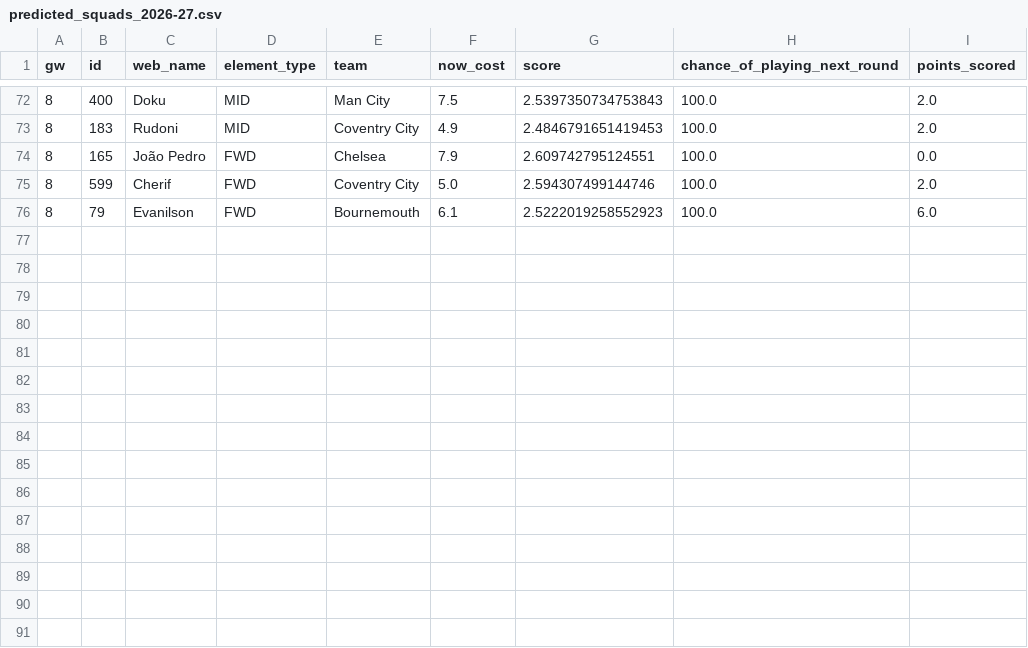
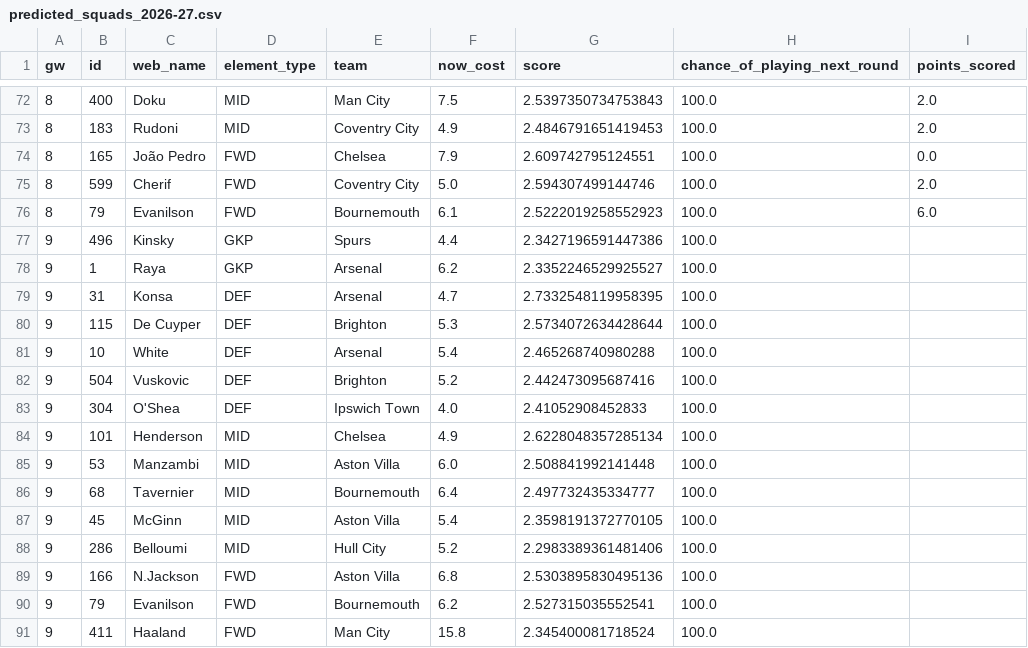
Before and after one commit to prajwalS-07/fpl_team_predictor, a CSV file: data/predicted_squads_2026-27.csv, drawn as a sheet; only a part is shown, gaps mark what is left out.

Commit message:
squad for gw9

```diff
--- a/data/predicted_squads_2026-27.csv
+++ b/data/predicted_squads_2026-27.csv
@@ -76 +76,16 @@ gw,id,web_name,element_type,team,now_cost,score,chance_of_playing_next_round,poi
 8,79,Evanilson,FWD,Bournemouth,6.1,2.5222019258552923,100.0,6.0
+9,496,Kinsky,GKP,Spurs,4.4,2.3427196591447386,100.0,
+9,1,Raya,GKP,Arsenal,6.2,2.3352246529925527,100.0,
+9,31,Konsa,DEF,Arsenal,4.7,2.7332548119958395,100.0,
+9,115,De Cuyper,DEF,Brighton,5.3,2.5734072634428644,100.0,
+9,10,White,DEF,Arsenal,5.4,2.465268740980288,100.0,
+9,504,Vuskovic,DEF,Brighton,5.2,2.442473095687416,100.0,
+9,304,O'Shea,DEF,Ipswich Town,4.0,2.41052908452833,100.0,
+9,101,Henderson,MID,Chelsea,4.9,2.6228048357285134,100.0,
+9,53,Manzambi,MID,Aston Villa,6.0,2.508841992141448,100.0,
+9,68,Tavernier,MID,Bournemouth,6.4,2.497732435334777,100.0,
+9,45,McGinn,MID,Aston Villa,5.4,2.3598191372770105,100.0,
+9,286,Belloumi,MID,Hull City,5.2,2.2983389361481406,100.0,
+9,166,N.Jackson,FWD,Aston Villa,6.8,2.5303895830495136,100.0,
+9,79,Evanilson,FWD,Bournemouth,6.2,2.527315035552541,100.0,
+9,411,Haaland,FWD,Man City,15.8,2.345400081718524,100.0,
```
Also changed, not shown: 1 other file.
